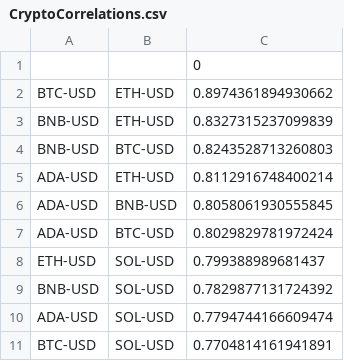
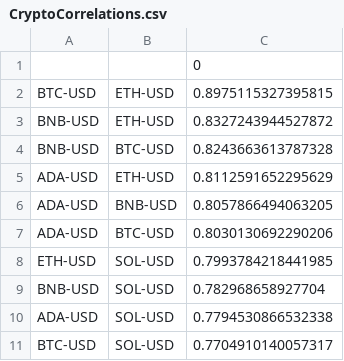
Before and after one commit to Endpoce/StockInfoGetter, a CSV file: Stocks/CorrelationTracker/StockFIles/CryptoCorrelations.csv, drawn as a sheet.

```diff
--- a/Stocks/CorrelationTracker/StockFIles/CryptoCorrelations.csv
+++ b/Stocks/CorrelationTracker/StockFIles/CryptoCorrelations.csv
@@ -1,11 +1,11 @@
 ,,0
-BTC-USD,ETH-USD,0.8974361894930662
-BNB-USD,ETH-USD,0.8327315237099839
-BNB-USD,BTC-USD,0.8243528713260803
-ADA-USD,ETH-USD,0.8112916748400214
-ADA-USD,BNB-USD,0.8058061930555845
-ADA-USD,BTC-USD,0.8029829781972424
-ETH-USD,SOL-USD,0.799388989681437
-BNB-USD,SOL-USD,0.7829877131724392
-ADA-USD,SOL-USD,0.7794744166609474
-BTC-USD,SOL-USD,0.7704814161941891
+BTC-USD,ETH-USD,0.8975115327395815
+BNB-USD,ETH-USD,0.8327243944527872
+BNB-USD,BTC-USD,0.8243663613787328
+ADA-USD,ETH-USD,0.8112591652295629
+ADA-USD,BNB-USD,0.8057866494063205
+ADA-USD,BTC-USD,0.8030130692290206
+ETH-USD,SOL-USD,0.7993784218441985
+BNB-USD,SOL-USD,0.782968658927704
+ADA-USD,SOL-USD,0.7794530866532338
+BTC-USD,SOL-USD,0.7704910140057317
```
Also changed, not shown: Stocks/CorrelationTracker/StockFIles/StockCorrelations.csv, 7 other files.
